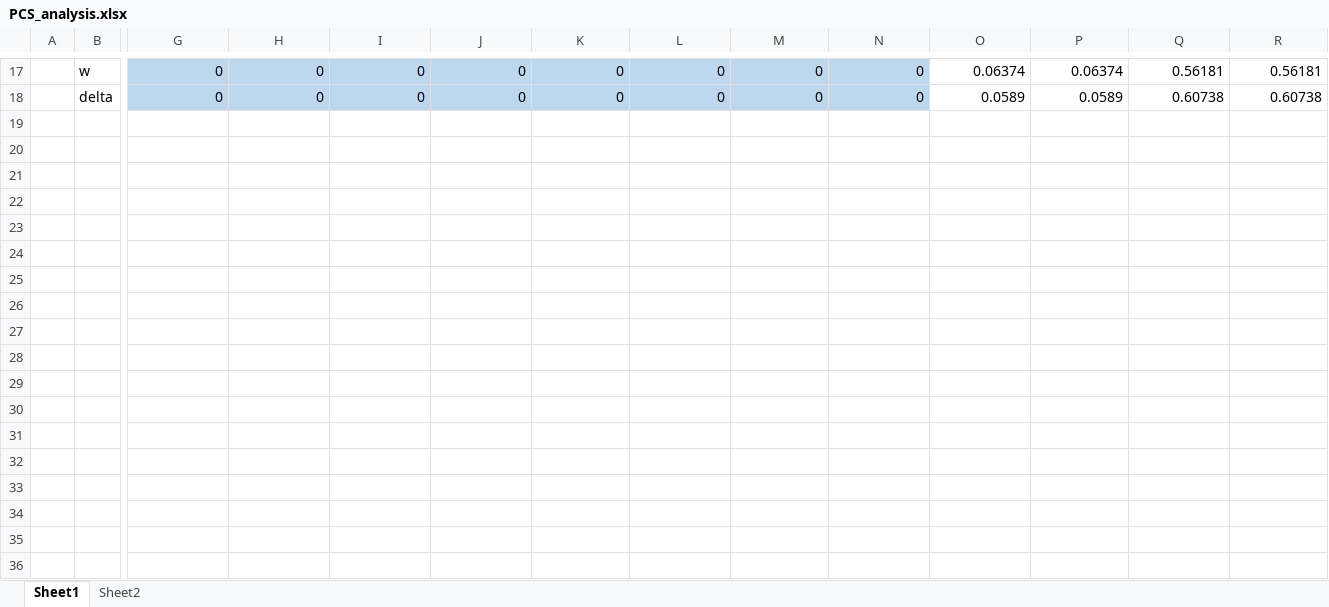
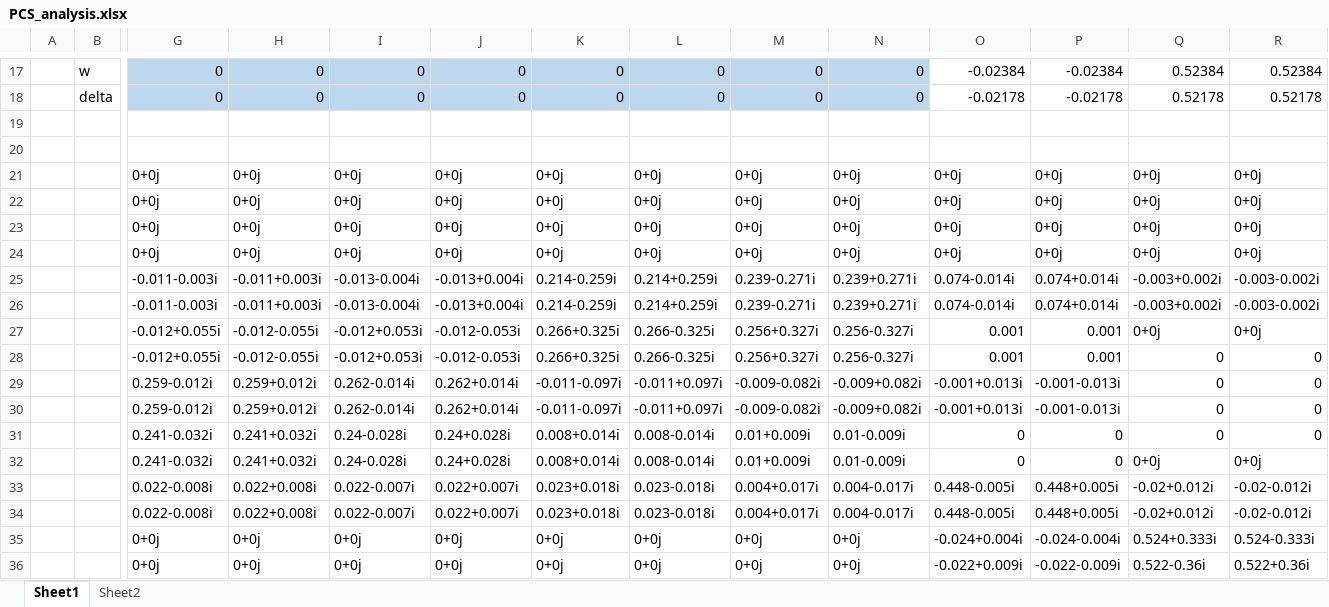
Before and after one commit to Liaoyyy/PCS, an Excel workbook: PCS_analysis.xlsx, sheet Sheet1, drawn as a sheet; only a part is shown, gaps mark what is left out; values as stored, in another font and other column widths than the file's, no borders; rows hold the shown columns only; the diff covers the shown part only; the diff names each change by its address in the sheet, - before the commit and + after, or states it on an @@ line.

Commit message:
modify participation analysis

```diff
--- a/PCS_analysis.xlsx (sheet Sheet1)
+++ b/PCS_analysis.xlsx (sheet Sheet1)
-O17: 0.06374
+O17: -0.02384
-P17: 0.06374
+P17: -0.02384
-Q17: 0.56181
+Q17: 0.52384
-R17: 0.56181
+R17: 0.52384
-O18: 0.0589
+O18: -0.02178
-P18: 0.0589
+P18: -0.02178
-Q18: 0.60738
+Q18: 0.52178
-R18: 0.60738
+R18: 0.52178
+row 19: (empty)
+row 20: (empty)
+row 21:  |  | 0+0j | 0+0j | 0+0j | 0+0j | 0+0j | 0+0j | 0+0j | 0+0j | 0+0j | 0+0j | 0+0j | 0+0j
+row 22:  |  | 0+0j | 0+0j | 0+0j | 0+0j | 0+0j | 0+0j | 0+0j | 0+0j | 0+0j | 0+0j | 0+0j | 0+0j
+row 23:  |  | 0+0j | 0+0j | 0+0j | 0+0j | 0+0j | 0+0j | 0+0j | 0+0j | 0+0j | 0+0j | 0+0j | 0+0j
+row 24:  |  | 0+0j | 0+0j | 0+0j | 0+0j | 0+0j | 0+0j | 0+0j | 0+0j | 0+0j | 0+0j | 0+0j | 0+0j
+row 25:  |  | -0.011-0.003i | -0.011+0.003i | -0.013-0.004i | -0.013+0.004i | 0.214-0.259i | 0.214+0.259i | 0.239-0.271i | 0.239+0.271i | 0.074-0.014i | 0.074+0.014i | -0.003+0.002i | -0.003-0.002i
+row 26:  |  | -0.011-0.003i | -0.011+0.003i | -0.013-0.004i | -0.013+0.004i | 0.214-0.259i | 0.214+0.259i | 0.239-0.271i | 0.239+0.271i | 0.074-0.014i | 0.074+0.014i | -0.003+0.002i | -0.003-0.002i
+row 27:  |  | -0.012+0.055i | -0.012-0.055i | -0.012+0.053i | -0.012-0.053i | 0.266+0.325i | 0.266-0.325i | 0.256+0.327i | 0.256-0.327i | 0.001 | 0.001 | 0+0j | 0+0j
+row 28:  |  | -0.012+0.055i | -0.012-0.055i | -0.012+0.053i | -0.012-0.053i | 0.266+0.325i | 0.266-0.325i | 0.256+0.327i | 0.256-0.327i | 0.001 | 0.001 | 0 | 0
+row 29:  |  | 0.259-0.012i | 0.259+0.012i | 0.262-0.014i | 0.262+0.014i | -0.011-0.097i | -0.011+0.097i | -0.009-0.082i | -0.009+0.082i | -0.001+0.013i | -0.001-0.013i | 0 | 0
+row 30:  |  | 0.259-0.012i | 0.259+0.012i | 0.262-0.014i | 0.262+0.014i | -0.011-0.097i | -0.011+0.097i | -0.009-0.082i | -0.009+0.082i | -0.001+0.013i | -0.001-0.013i | 0 | 0
+row 31:  |  | 0.241-0.032i | 0.241+0.032i | 0.24-0.028i | 0.24+0.028i | 0.008+0.014i | 0.008-0.014i | 0.01+0.009i | 0.01-0.009i | 0 | 0 | 0 | 0
+row 32:  |  | 0.241-0.032i | 0.241+0.032i | 0.24-0.028i | 0.24+0.028i | 0.008+0.014i | 0.008-0.014i | 0.01+0.009i | 0.01-0.009i | 0 | 0 | 0+0j | 0+0j
+row 33:  |  | 0.022-0.008i | 0.022+0.008i | 0.022-0.007i | 0.022+0.007i | 0.023+0.018i | 0.023-0.018i | 0.004+0.017i | 0.004-0.017i | 0.448-0.005i | 0.448+0.005i | -0.02+0.012i | -0.02-0.012i
+row 34:  |  | 0.022-0.008i | 0.022+0.008i | 0.022-0.007i | 0.022+0.007i | 0.023+0.018i | 0.023-0.018i | 0.004+0.017i | 0.004-0.017i | 0.448-0.005i | 0.448+0.005i | -0.02+0.012i | -0.02-0.012i
+row 35:  |  | 0+0j | 0+0j | 0+0j | 0+0j | 0+0j | 0+0j | 0+0j | 0+0j | -0.024+0.004i | -0.024-0.004i | 0.524+0.333i | 0.524-0.333i
+row 36:  |  | 0+0j | 0+0j | 0+0j | 0+0j | 0+0j | 0+0j | 0+0j | 0+0j | -0.022+0.009i | -0.022-0.009i | 0.522-0.36i | 0.522+0.36i
```
Also changed, not shown: 12 added rows, 12 removed rows and 12 edited cells elsewhere in this sheet, sheet Sheet2, 3 other files.
